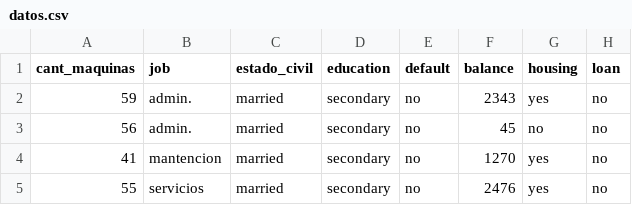
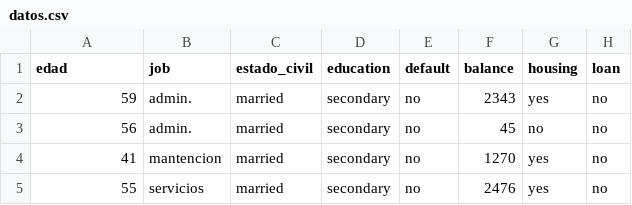
Before and after one commit to jpcorona/demoData, a CSV file: datos.csv, drawn as a sheet; only a part is shown; the diff names each change by its address in the sheet, - before the commit and + after, or states it on an @@ line.

Commit message:
Update datos.csv

```diff
--- a/datos.csv
+++ b/datos.csv
-A1: cant_maquinas
+A1: edad
```
